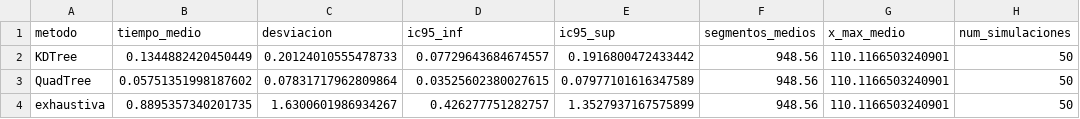
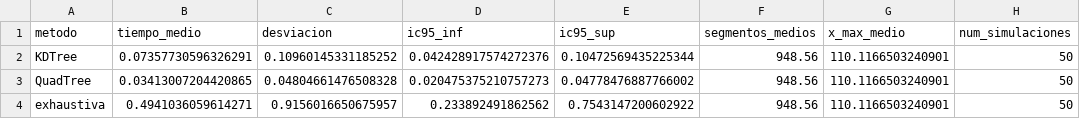
Before and after one commit to abreuf03/tfg, a CSV file: resultados/resumen_benchmark_busquedas_barw.csv, drawn as a sheet.

```diff
--- a/resultados/resumen_benchmark_busquedas_barw.csv
+++ b/resultados/resumen_benchmark_busquedas_barw.csv
@@ -1,4 +1,4 @@
 metodo,tiempo_medio,desviacion,ic95_inf,ic95_sup,segmentos_medios,x_max_medio,num_simulaciones
-KDTree,0.1344882420450449,0.20124010555478733,0.07729643684674557,0.1916800472433442,948.56,110.1166503240901,50
-QuadTree,0.05751351998187602,0.07831717962809864,0.03525602380027615,0.07977101616347589,948.56,110.1166503240901,50
-exhaustiva,0.8895357340201735,1.6300601986934267,0.426277751282757,1.3527937167575899,948.56,110.1166503240901,50
+KDTree,0.07357730596326291,0.10960145331185252,0.042428917574272376,0.10472569435225344,948.56,110.1166503240901,50
+QuadTree,0.03413007204420865,0.04804661476508328,0.020475375210757273,0.04778476887766002,948.56,110.1166503240901,50
+exhaustiva,0.4941036059614271,0.9156016650675957,0.233892491862562,0.7543147200602922,948.56,110.1166503240901,50
```
Also changed, not shown: 15 other files.
